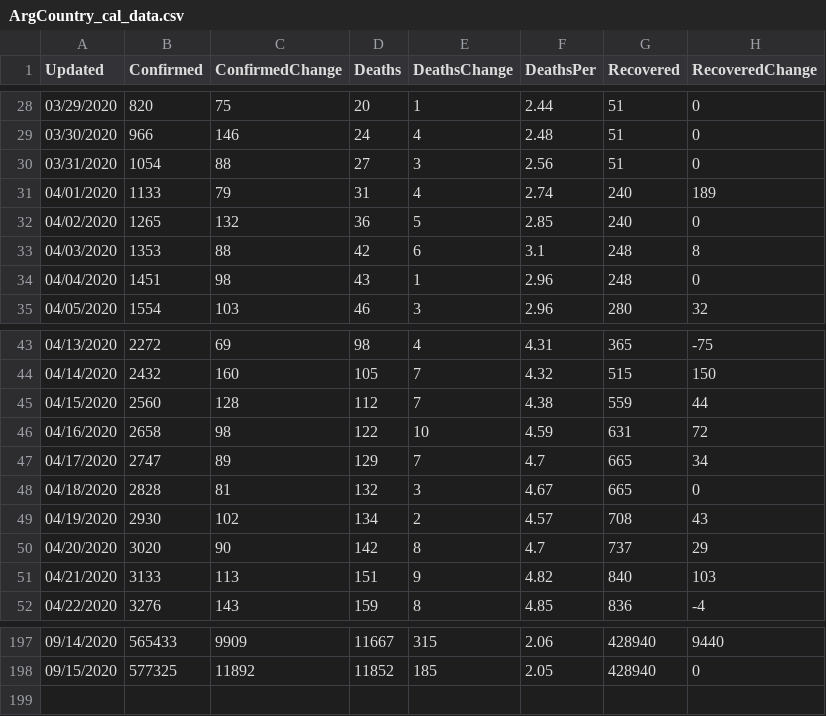
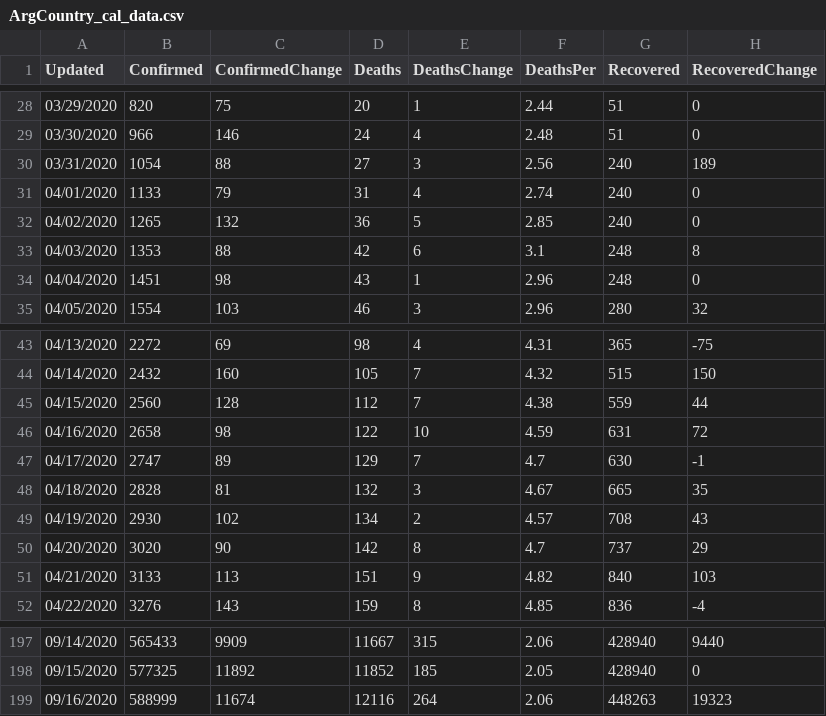
Before and after one commit to paulogs/Covid19_Data, a CSV file: DataFiles/ArgCountry_cal_data.csv, drawn as a sheet; only a part is shown, gaps mark what is left out.

```diff
--- a/DataFiles/ArgCountry_cal_data.csv
+++ b/DataFiles/ArgCountry_cal_data.csv
@@ -29,4 +29,4 @@ Updated,Confirmed,ConfirmedChange,Deaths,DeathsChange,DeathsPer,Recovered,Recove
 03/30/2020,966,146,24,4,2.48,51,0
-03/31/2020,1054,88,27,3,2.56,51,0
-04/01/2020,1133,79,31,4,2.74,240,189
+03/31/2020,1054,88,27,3,2.56,240,189
+04/01/2020,1133,79,31,4,2.74,240,0
 04/02/2020,1265,132,36,5,2.85,240,0
@@ -46,4 +46,4 @@ Updated,Confirmed,ConfirmedChange,Deaths,DeathsChange,DeathsPer,Recovered,Recove
 04/16/2020,2658,98,122,10,4.59,631,72
-04/17/2020,2747,89,129,7,4.7,665,34
-04/18/2020,2828,81,132,3,4.67,665,0
+04/17/2020,2747,89,129,7,4.7,630,-1
+04/18/2020,2828,81,132,3,4.67,665,35
 04/19/2020,2930,102,134,2,4.57,708,43
@@ -198 +198,2 @@ Updated,Confirmed,ConfirmedChange,Deaths,DeathsChange,DeathsPer,Recovered,Recove
 09/15/2020,577325,11892,11852,185,2.05,428940,0
+09/16/2020,588999,11674,12116,264,2.06,448263,19323
```
Also changed, not shown: DataFiles/ArgCountry_raw_data.csv, DataFiles/Argentina_raw_data.csv, 15 other files.
